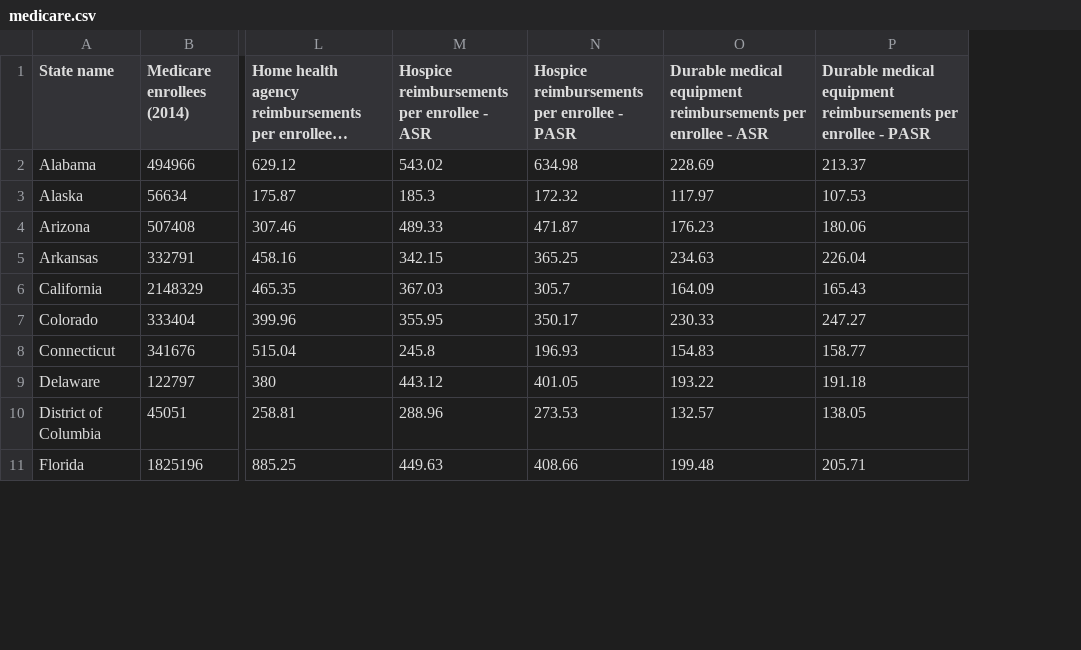
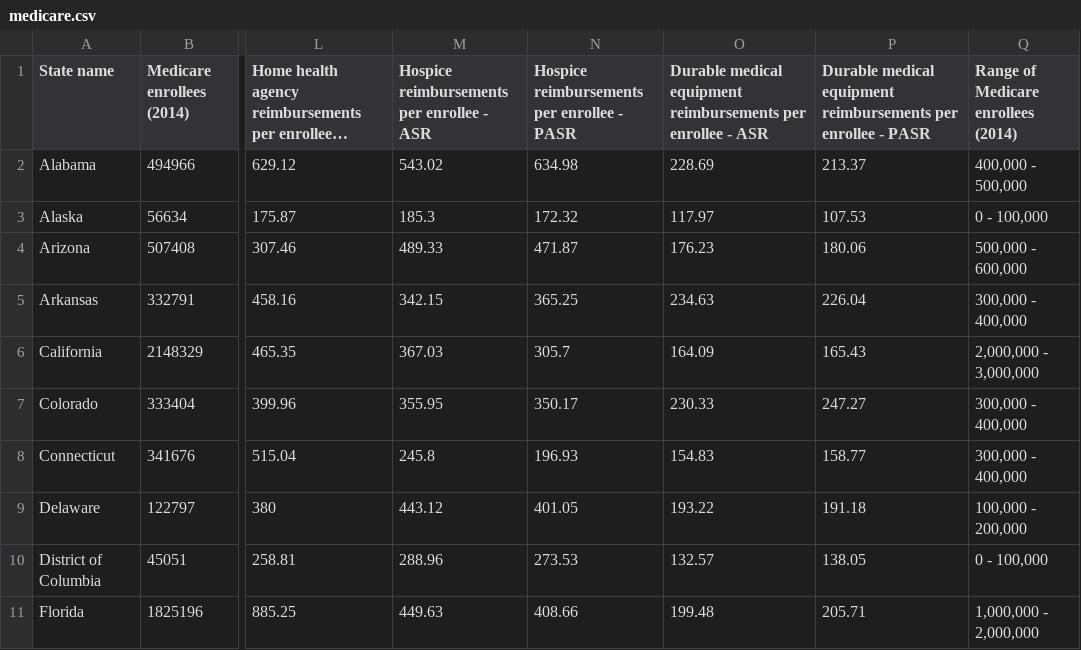
Before and after one commit to irenezyx/irenezyx.github.io, a CSV file: data/medicare.csv, drawn as a sheet; only a part is shown, gaps mark what is left out; long unchanged cells end in …; the diff names each change by its address in the sheet, - before the commit and + after, or states it on an @@ line.

Commit message:
new data

```diff
--- a/data/medicare.csv
+++ b/data/medicare.csv
+column Q, rows 1-11: Range of Medicare enrollees (2014) | 400,000 - 500,000 | 0 - 100,000 | 500,000 - 600,000 | 300,000 - 400,000 | 2,000,000 - 3,000,000 | 300,000 - 400,000 | 300,000 - 400,000 | 100,000 - 200,000 | 0 - 100,000 | 1,000,000 - 2,000,000
```
Also changed, not shown: 1 other file.
